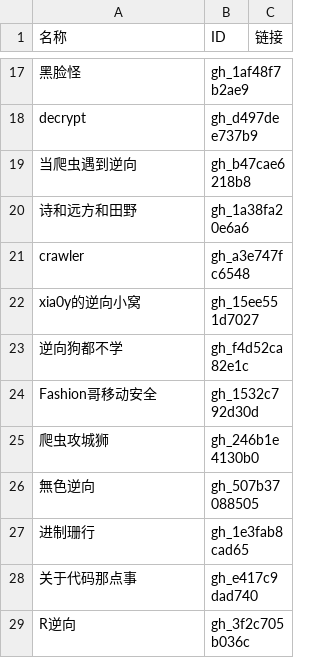
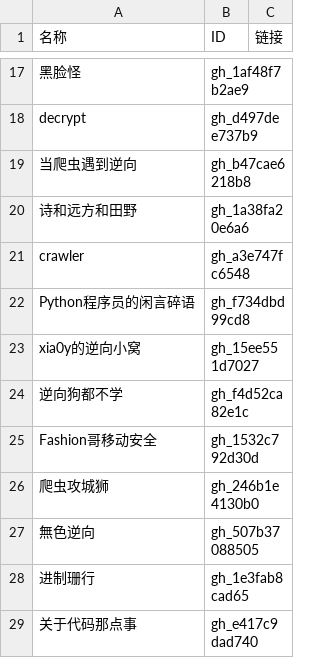
Before and after one commit to kanadeblisst00/high-quality-biz, a CSV file: 公众号列表.csv, drawn as a sheet; only a part is shown, gaps mark what is left out; the shorter side is filled out with more unchanged rows; the diff names each change by its address in the sheet, - before the commit and + after, or states it on an @@ line.

```diff
--- a/公众号列表.csv
+++ b/公众号列表.csv
+row 22: Python程序员的闲言碎语 | gh_f734dbd99cd8
```
Also changed, not shown: 3 other files.
